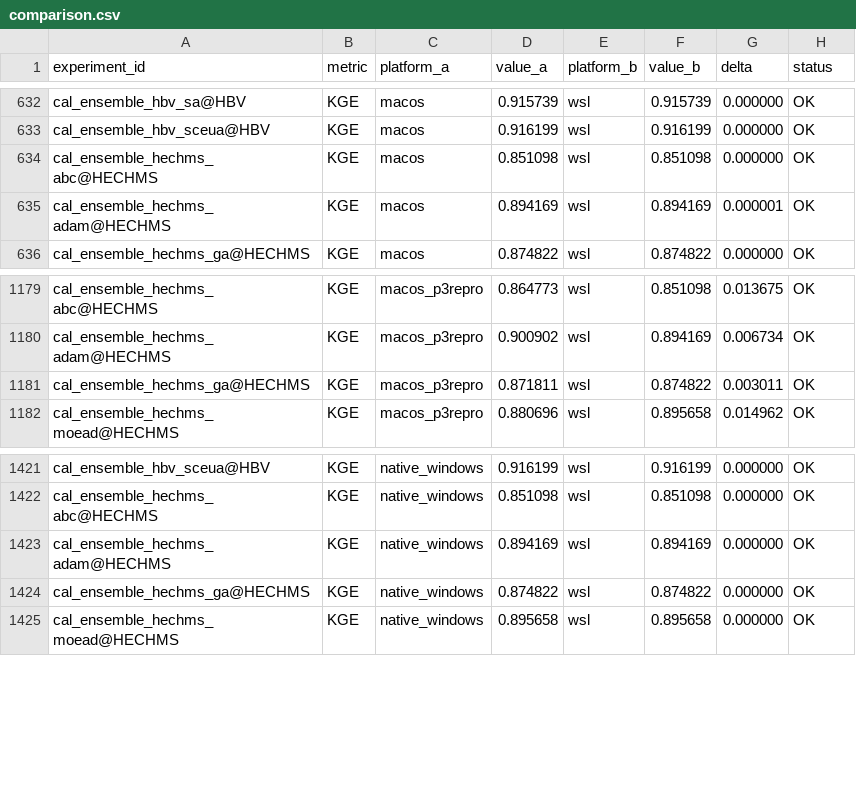
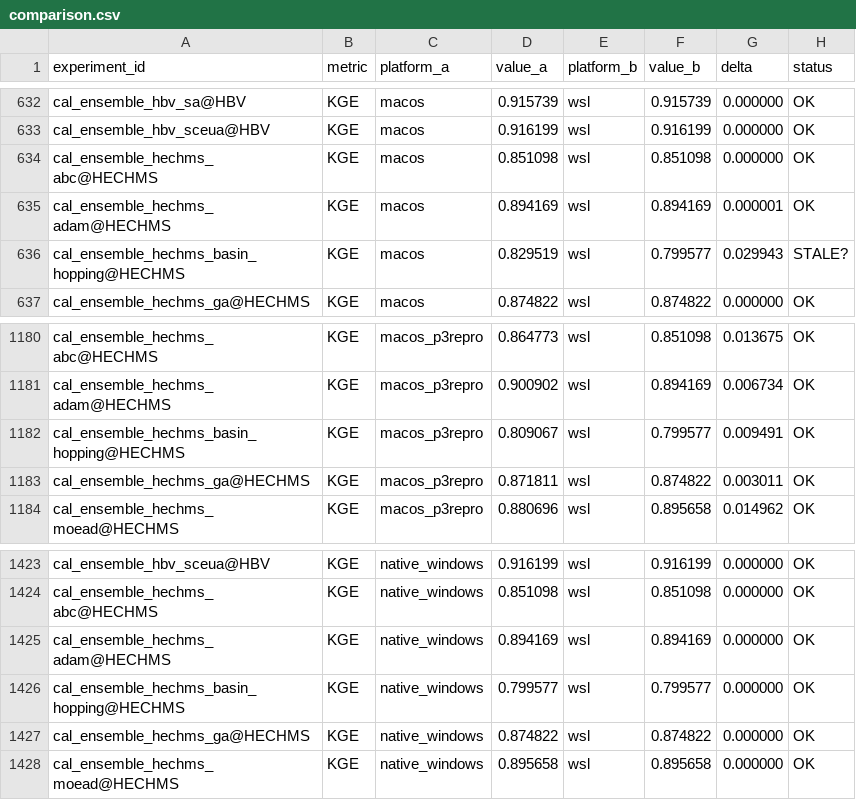
Before and after one commit to DarriEy/SYMFLUENCE, a CSV file: examples/paper_case_studies/repro_status/comparison.csv, drawn as a sheet; only a part is shown, gaps mark what is left out.

```diff
--- a/examples/paper_case_studies/repro_status/comparison.csv
+++ b/examples/paper_case_studies/repro_status/comparison.csv
@@ -635,2 +635,3 @@ cal_ensemble_hechms_abc@HECHMS,KGE,macos,0.851098,wsl,0.851098,0.000000,OK
 cal_ensemble_hechms_adam@HECHMS,KGE,macos,0.894169,wsl,0.894169,0.000001,OK
+cal_ensemble_hechms_basin_hopping@HECHMS,KGE,macos,0.829519,wsl,0.799577,0.029943,STALE?
 cal_ensemble_hechms_ga@HECHMS,KGE,macos,0.874822,wsl,0.874822,0.000000,OK
@@ -1180,2 +1181,3 @@ cal_ensemble_hechms_abc@HECHMS,KGE,macos_p3repro,0.864773,wsl,0.851098,0.013675,
 cal_ensemble_hechms_adam@HECHMS,KGE,macos_p3repro,0.900902,wsl,0.894169,0.006734,OK
+cal_ensemble_hechms_basin_hopping@HECHMS,KGE,macos_p3repro,0.809067,wsl,0.799577,0.009491,OK
 cal_ensemble_hechms_ga@HECHMS,KGE,macos_p3repro,0.871811,wsl,0.874822,0.003011,OK
@@ -1423,2 +1425,3 @@ cal_ensemble_hechms_abc@HECHMS,KGE,native_windows,0.851098,wsl,0.851098,0.000000
 cal_ensemble_hechms_adam@HECHMS,KGE,native_windows,0.894169,wsl,0.894169,0.000000,OK
+cal_ensemble_hechms_basin_hopping@HECHMS,KGE,native_windows,0.799577,wsl,0.799577,0.000000,OK
 cal_ensemble_hechms_ga@HECHMS,KGE,native_windows,0.874822,wsl,0.874822,0.000000,OK
```
Also changed, not shown: examples/paper_case_studies/repro_status/metrics_wsl.csv.
